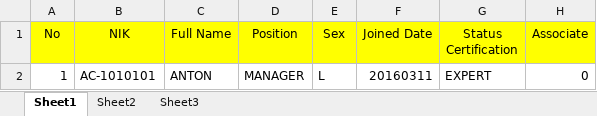
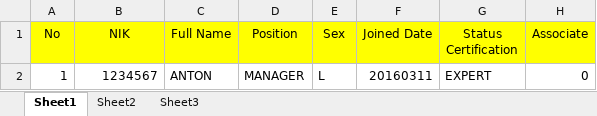
Before and after one commit to handrywahyudi/python-daily, an Excel workbook: data-xls/files/data.xlsx, sheet Sheet1, drawn as a sheet; only a part is shown; values as stored, in another font and other column widths than the file's, no borders; the diff names each change by its address in the sheet, - before the commit and + after, or states it on an @@ line.

```diff
--- a/data-xls/files/data.xlsx (sheet Sheet1)
+++ b/data-xls/files/data.xlsx (sheet Sheet1)
-B2 (NIK): AC-1010101
+B2 (NIK): 1234567
```
Also changed, not shown: 3 other files.
